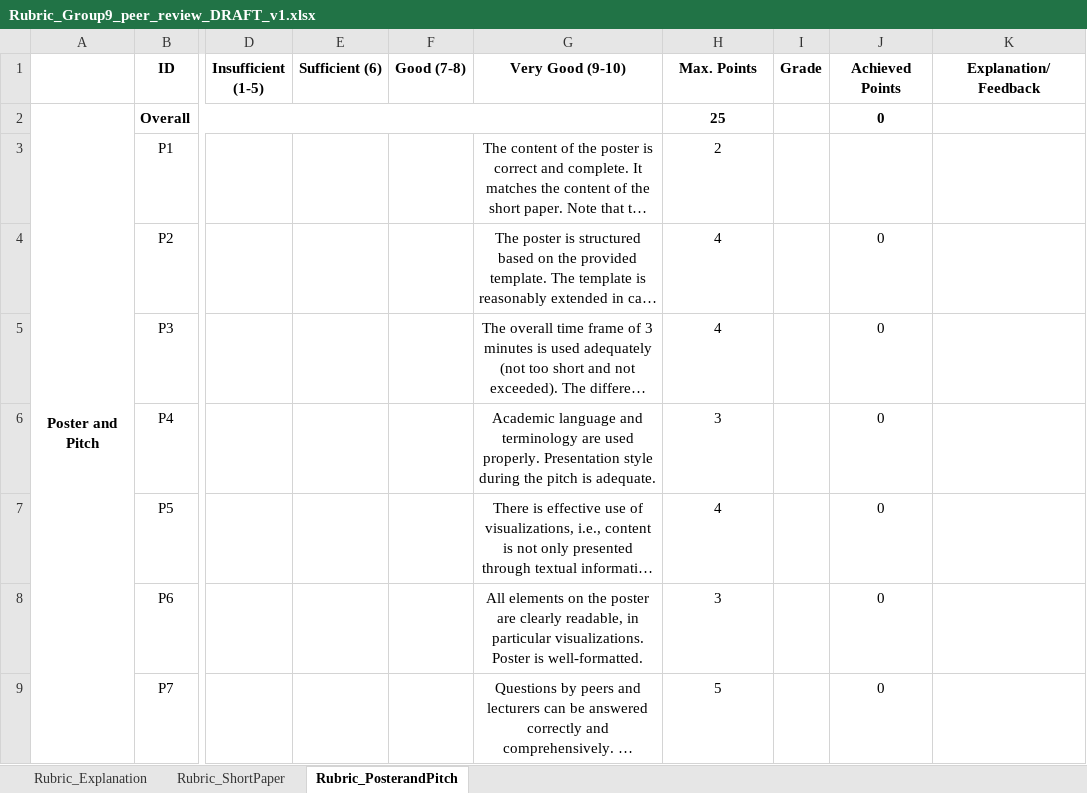
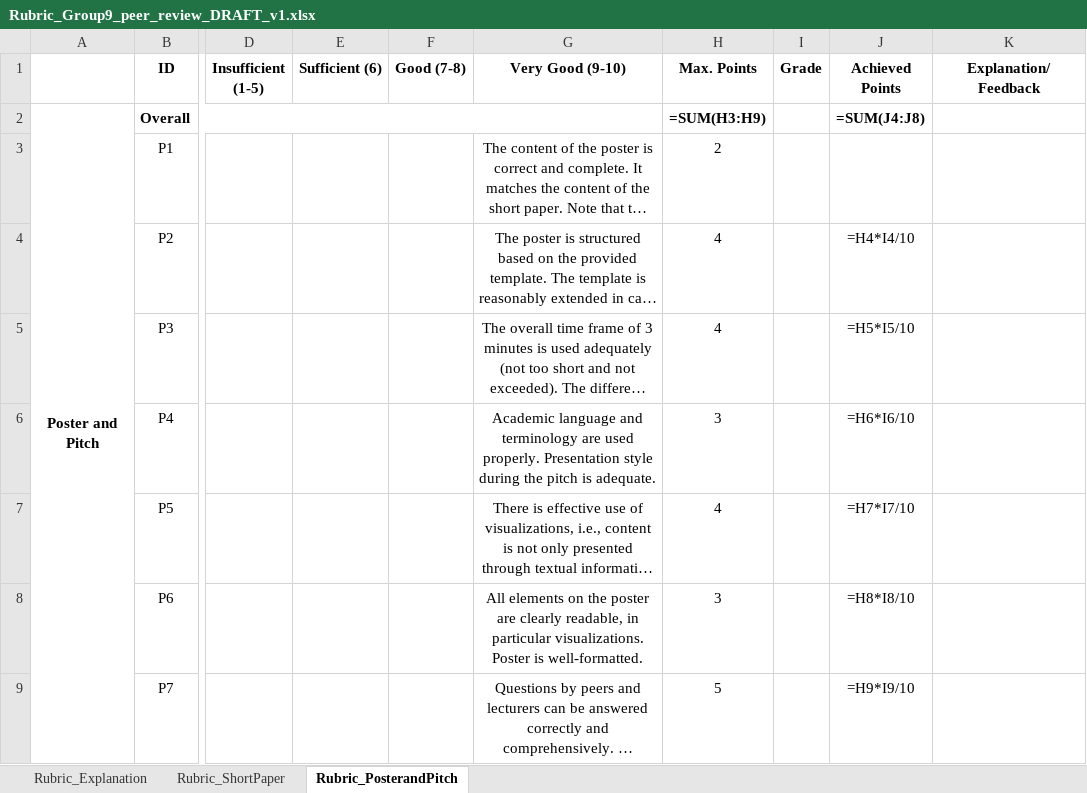
Before and after one commit to Rickderijk2002/Process-Mining-2026, an Excel workbook: peer review 8/Rubric_Group9_peer_review_DRAFT_v1.xlsx, sheet Rubric_PosterandPitch, drawn as a sheet; only a part is shown, gaps mark what is left out; long unchanged cells end in …; values as stored, in another font and other column widths than the file's, no borders; formulas without a stored value are shown as written; the diff names each change by its address in the sheet, - before the commit and + after, or states it on an @@ line.

```diff
--- a/peer review 8/Rubric_Group9_peer_review_DRAFT_v1.xlsx (sheet Rubric_PosterandPitch)
+++ b/peer review 8/Rubric_Group9_peer_review_DRAFT_v1.xlsx (sheet Rubric_PosterandPitch)
-H2 (Max. Points): 25
+H2 (Max. Points): =SUM(H3:H9)
-J2 (Achieved Points): 0
+J2 (Achieved Points): =SUM(J4:J8)
-J4 (Achieved Points): 0
+J4 (Achieved Points): =H4*I4/10
-J5 (Achieved Points): 0
+J5 (Achieved Points): =H5*I5/10
-J6 (Achieved Points): 0
+J6 (Achieved Points): =H6*I6/10
-J7 (Achieved Points): 0
+J7 (Achieved Points): =H7*I7/10
-J8 (Achieved Points): 0
+J8 (Achieved Points): =H8*I8/10
-J9 (Achieved Points): 0
+J9 (Achieved Points): =H9*I9/10
```
Also changed, not shown: sheet Rubric_ShortPaper.
